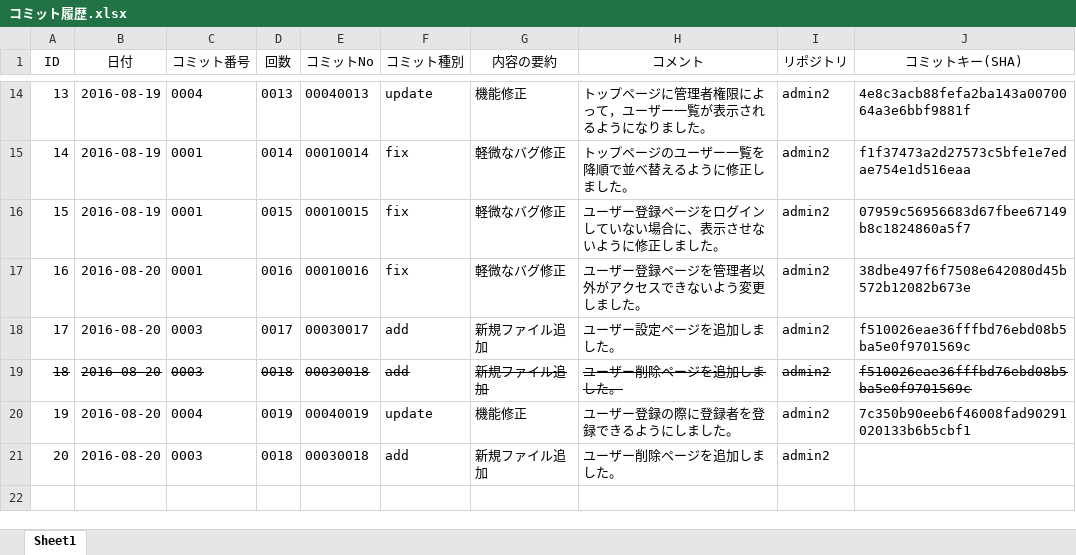
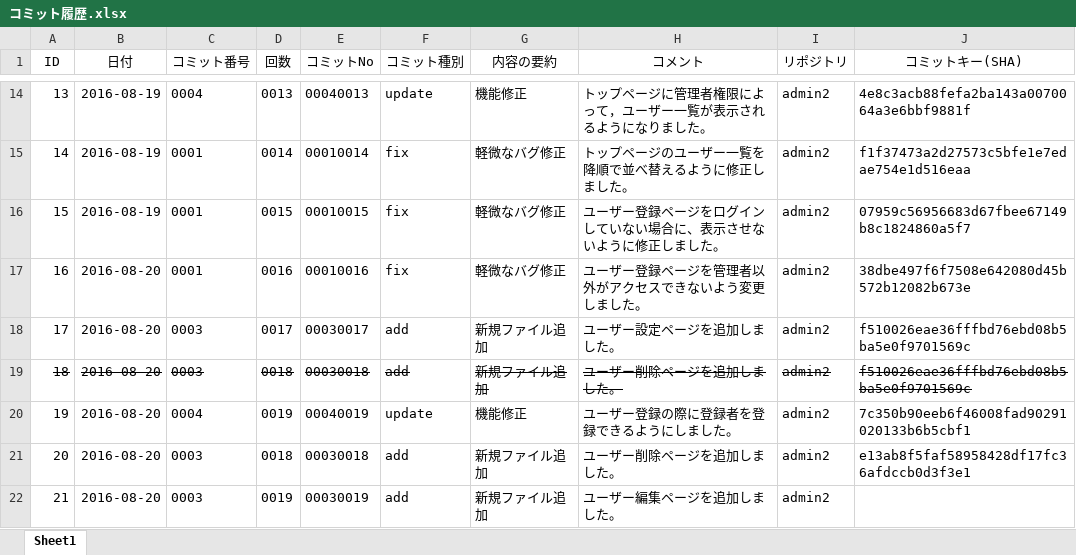
Before and after one commit to yamamoto-ryugo/admin2.osk.jp, an Excel workbook: コミット履歴.xlsx, sheet Sheet1, drawn as a sheet; only a part is shown, gaps mark what is left out; values as stored, in another font and other column widths than the file's, no borders; the diff names each change by its address in the sheet, - before the commit and + after, or states it on an @@ line.

Commit message:
00030019[add]新規ファイル追加
ユーザー編集ページを追加しました。

```diff
--- a/コミット履歴.xlsx (sheet Sheet1)
+++ b/コミット履歴.xlsx (sheet Sheet1)
-J21 (コミットキー(SHA)): (empty)
+J21 (コミットキー(SHA)): e13ab8f5faf58958428df17fc36afdccb0d3f3e1
+row 22: 21 | 2016-08-20 | 0003 | 0019 | 00030019 | add | 新規ファイル追加 | ユーザー編集ページを追加しました。 | admin2
```
Also changed, not shown: 1 other file.
